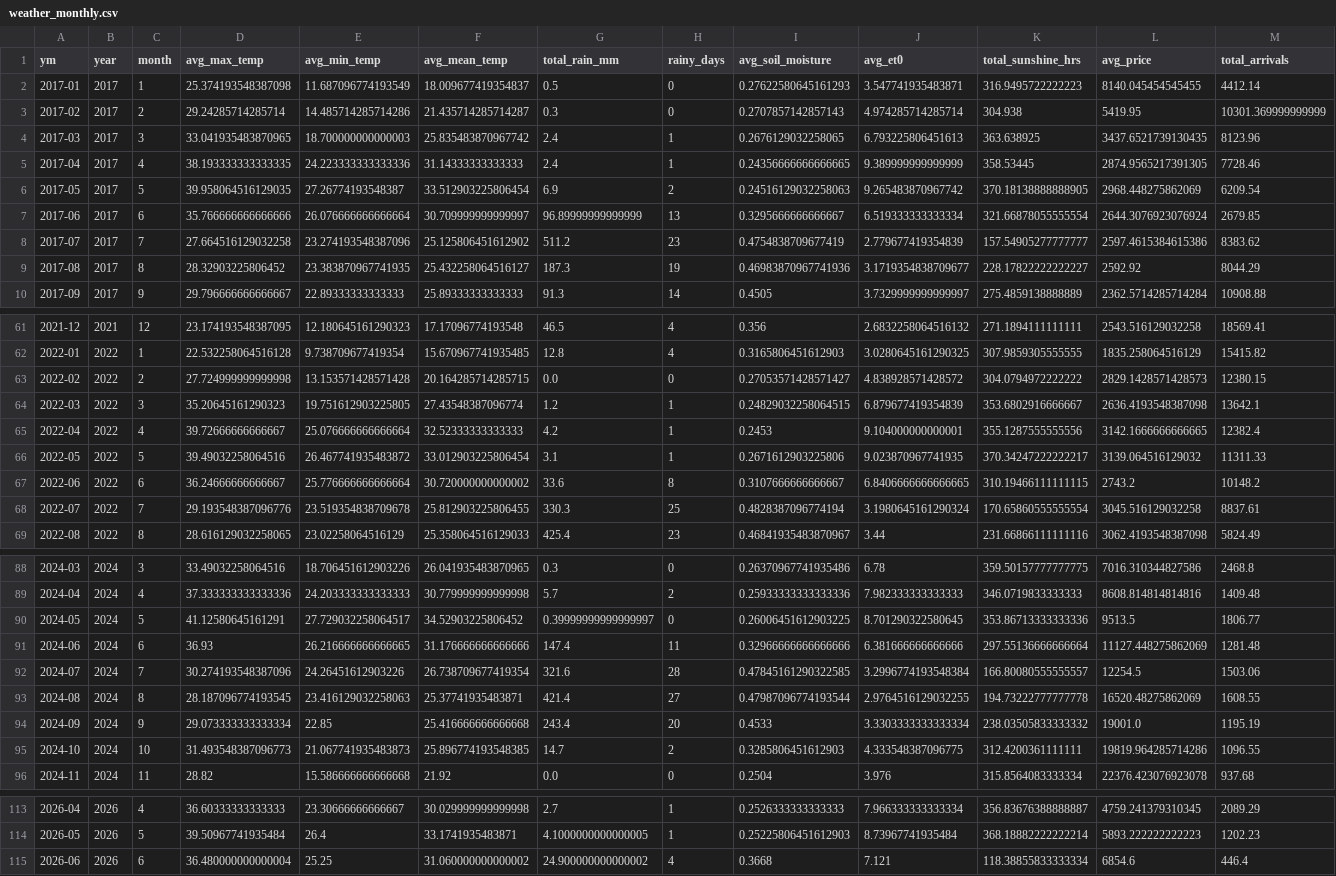
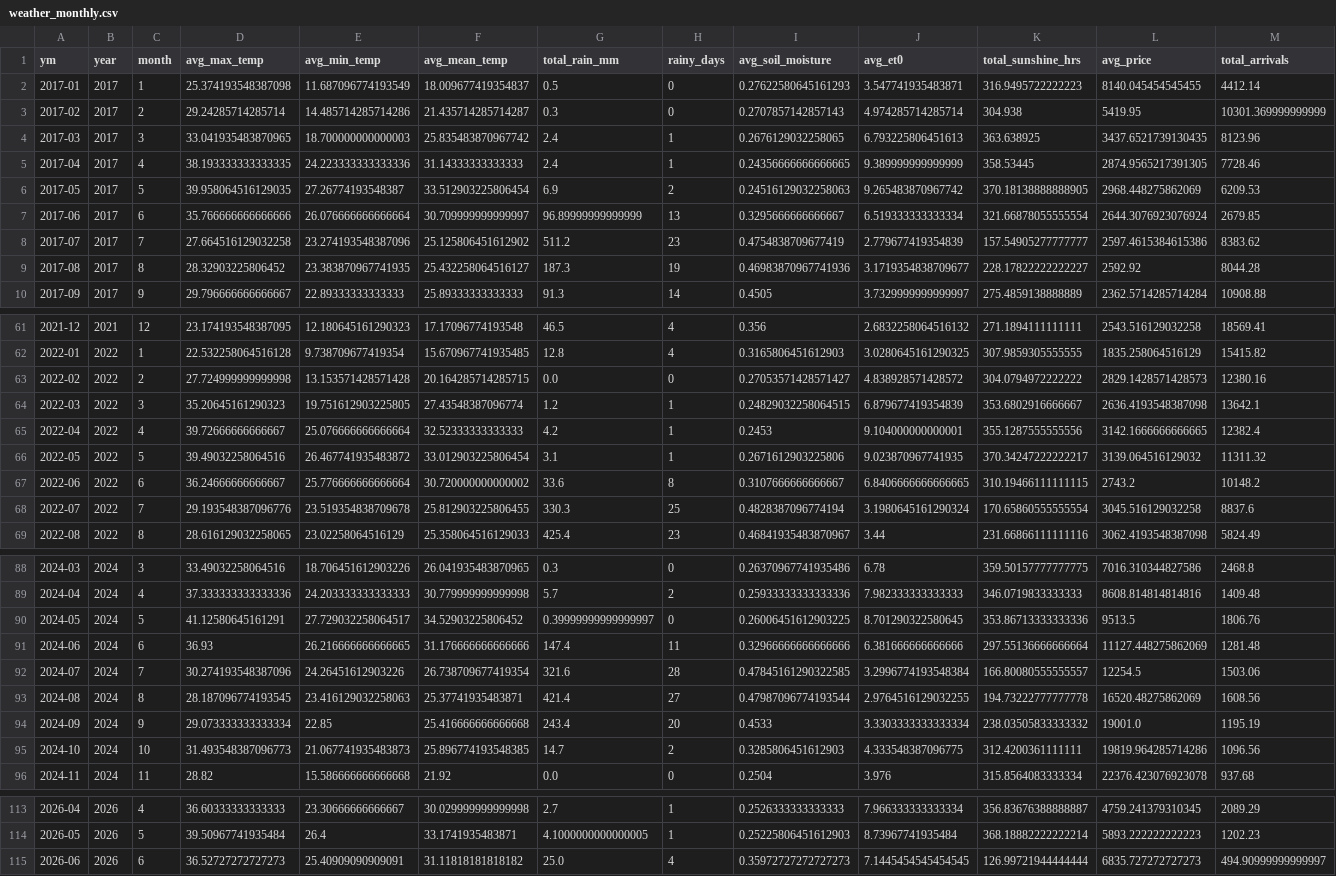
Before and after one commit to Prayas-dev-acc/mandi, a CSV file: weather_monthly.csv, drawn as a sheet; only a part is shown, gaps mark what is left out; the diff covers the shown part only.

```diff
--- a/weather_monthly.csv
+++ b/weather_monthly.csv
@@ -5,6 +5,6 @@ ym,year,month,avg_max_temp,avg_min_temp,avg_mean_temp,total_rain_mm,rainy_days,a
 2017-04,2017,4,38.193333333333335,24.223333333333336,31.14333333333333,2.4,1,0.24356666666666665,9.389999999999999,358.53445,2874.9565217391305,7728.46
-2017-05,2017,5,39.958064516129035,27.26774193548387,33.512903225806454,6.9,2,0.24516129032258063,9.265483870967742,370.18138888888905,2968.448275862069,6209.54
+2017-05,2017,5,39.958064516129035,27.26774193548387,33.512903225806454,6.9,2,0.24516129032258063,9.265483870967742,370.18138888888905,2968.448275862069,6209.53
 2017-06,2017,6,35.766666666666666,26.076666666666664,30.709999999999997,96.89999999999999,13,0.3295666666666667,6.519333333333334,321.66878055555554,2644.3076923076924,2679.85
 2017-07,2017,7,27.664516129032258,23.274193548387096,25.125806451612902,511.2,23,0.4754838709677419,2.779677419354839,157.54905277777777,2597.4615384615386,8383.62
-2017-08,2017,8,28.32903225806452,23.383870967741935,25.432258064516127,187.3,19,0.46983870967741936,3.1719354838709677,228.17822222222227,2592.92,8044.29
+2017-08,2017,8,28.32903225806452,23.383870967741935,25.432258064516127,187.3,19,0.46983870967741936,3.1719354838709677,228.17822222222227,2592.92,8044.28
 2017-09,2017,9,29.796666666666667,22.89333333333333,25.89333333333333,91.3,14,0.4505,3.7329999999999997,275.4859138888889,2362.5714285714284,10908.88
@@ -62,8 +62,8 @@ ym,year,month,avg_max_temp,avg_min_temp,avg_mean_temp,total_rain_mm,rainy_days,a
 2022-01,2022,1,22.532258064516128,9.738709677419354,15.670967741935485,12.8,4,0.3165806451612903,3.0280645161290325,307.9859305555555,1835.258064516129,15415.82
-2022-02,2022,2,27.724999999999998,13.153571428571428,20.164285714285715,0.0,0,0.27053571428571427,4.838928571428572,304.0794972222222,2829.1428571428573,12380.15
+2022-02,2022,2,27.724999999999998,13.153571428571428,20.164285714285715,0.0,0,0.27053571428571427,4.838928571428572,304.0794972222222,2829.1428571428573,12380.16
 2022-03,2022,3,35.20645161290323,19.751612903225805,27.43548387096774,1.2,1,0.24829032258064515,6.879677419354839,353.6802916666667,2636.4193548387098,13642.1
 2022-04,2022,4,39.72666666666667,25.076666666666664,32.52333333333333,4.2,1,0.2453,9.104000000000001,355.1287555555556,3142.1666666666665,12382.4
-2022-05,2022,5,39.49032258064516,26.467741935483872,33.012903225806454,3.1,1,0.2671612903225806,9.023870967741935,370.34247222222217,3139.064516129032,11311.33
+2022-05,2022,5,39.49032258064516,26.467741935483872,33.012903225806454,3.1,1,0.2671612903225806,9.023870967741935,370.34247222222217,3139.064516129032,11311.32
 2022-06,2022,6,36.24666666666667,25.776666666666664,30.720000000000002,33.6,8,0.3107666666666667,6.8406666666666665,310.19466111111115,2743.2,10148.2
-2022-07,2022,7,29.193548387096776,23.519354838709678,25.812903225806455,330.3,25,0.4828387096774194,3.1980645161290324,170.65860555555554,3045.516129032258,8837.61
+2022-07,2022,7,29.193548387096776,23.519354838709678,25.812903225806455,330.3,25,0.4828387096774194,3.1980645161290324,170.65860555555554,3045.516129032258,8837.6
 2022-08,2022,8,28.616129032258065,23.02258064516129,25.358064516129033,425.4,23,0.46841935483870967,3.44,231.66866111111116,3062.4193548387098,5824.49
@@ -89,8 +89,8 @@ ym,year,month,avg_max_temp,avg_min_temp,avg_mean_temp,total_rain_mm,rainy_days,a
 2024-04,2024,4,37.333333333333336,24.203333333333333,30.779999999999998,5.7,2,0.25933333333333336,7.982333333333333,346.0719833333333,8608.814814814816,1409.48
-2024-05,2024,5,41.12580645161291,27.729032258064517,34.52903225806452,0.39999999999999997,0,0.26006451612903225,8.701290322580645,353.86713333333336,9513.5,1806.77
+2024-05,2024,5,41.12580645161291,27.729032258064517,34.52903225806452,0.39999999999999997,0,0.26006451612903225,8.701290322580645,353.86713333333336,9513.5,1806.76
 2024-06,2024,6,36.93,26.216666666666665,31.176666666666666,147.4,11,0.32966666666666666,6.381666666666666,297.55136666666664,11127.448275862069,1281.48
 2024-07,2024,7,30.274193548387096,24.26451612903226,26.738709677419354,321.6,28,0.47845161290322585,3.2996774193548384,166.80080555555557,12254.5,1503.06
-2024-08,2024,8,28.187096774193545,23.416129032258063,25.37741935483871,421.4,27,0.47987096774193544,2.9764516129032255,194.73222777777778,16520.48275862069,1608.55
+2024-08,2024,8,28.187096774193545,23.416129032258063,25.37741935483871,421.4,27,0.47987096774193544,2.9764516129032255,194.73222777777778,16520.48275862069,1608.56
 2024-09,2024,9,29.073333333333334,22.85,25.416666666666668,243.4,20,0.4533,3.3303333333333334,238.03505833333332,19001.0,1195.19
-2024-10,2024,10,31.493548387096773,21.067741935483873,25.896774193548385,14.7,2,0.3285806451612903,4.333548387096775,312.4200361111111,19819.964285714286,1096.55
+2024-10,2024,10,31.493548387096773,21.067741935483873,25.896774193548385,14.7,2,0.3285806451612903,4.333548387096775,312.4200361111111,19819.964285714286,1096.56
 2024-11,2024,11,28.82,15.586666666666668,21.92,0.0,0,0.2504,3.976,315.8564083333334,22376.423076923078,937.68
@@ -114,2 +114,2 @@ ym,year,month,avg_max_temp,avg_min_temp,avg_mean_temp,total_rain_mm,rainy_days,a
 2026-05,2026,5,39.50967741935484,26.4,33.1741935483871,4.1000000000000005,1,0.25225806451612903,8.73967741935484,368.18882222222214,5893.222222222223,1202.23
-2026-06,2026,6,36.480000000000004,25.25,31.060000000000002,24.900000000000002,4,0.3668,7.121,118.38855833333334,6854.6,446.4
+2026-06,2026,6,36.52727272727273,25.40909090909091,31.11818181818182,25.0,4,0.35972727272727273,7.1445454545454545,126.99721944444444,6835.727272727273,494.90999999999997
```
Also changed, not shown: 5 edited cells elsewhere in this file, 2 other files.
